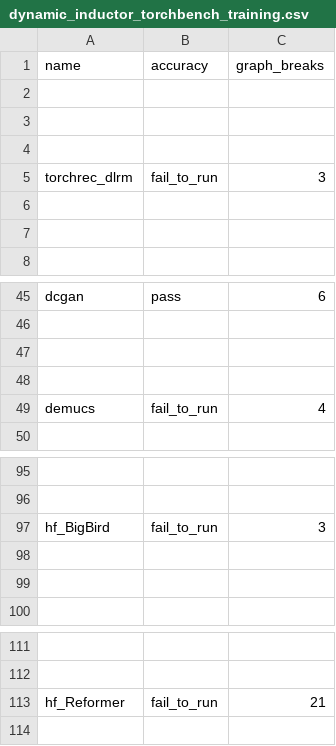
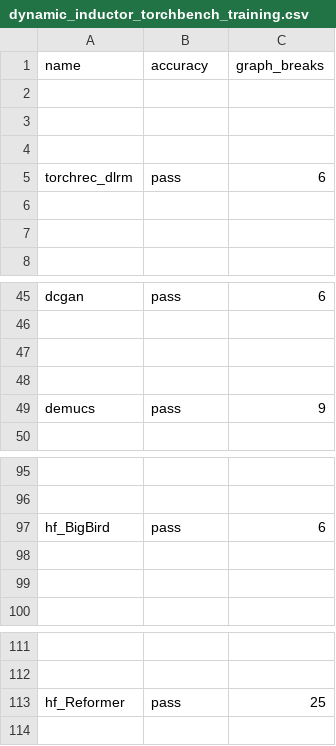
Before and after one commit to biglaiger/pytorch, a CSV file: benchmarks/dynamo/ci_expected_accuracy/dynamic_inductor_torchbench_training.csv, drawn as a sheet; only a part is shown, gaps mark what is left out; the diff names each change by its address in the sheet, - before the commit and + after, or states it on an @@ line.

Commit message:
Get Inductor periodic CI green (#161297)
I'll file hi-pri issues for the things that need looking into.

Test Plan:
- wait for CI

Pull Request resolved: https://github.com/pytorch/pytorch/pull/161297
Approved by: https://github.com/angelayi

```diff
--- a/benchmarks/dynamo/ci_expected_accuracy/dynamic_inductor_torchbench_training.csv
+++ b/benchmarks/dynamo/ci_expected_accuracy/dynamic_inductor_torchbench_training.csv
-B5 (accuracy): fail_to_run
+B5 (accuracy): pass
-C5 (graph_breaks): 3
+C5 (graph_breaks): 6
-B49 (accuracy): fail_to_run
+B49 (accuracy): pass
-C49 (graph_breaks): 4
+C49 (graph_breaks): 9
-B97 (accuracy): fail_to_run
+B97 (accuracy): pass
-C97 (graph_breaks): 3
+C97 (graph_breaks): 6
-B113 (accuracy): fail_to_run
+B113 (accuracy): pass
-C113 (graph_breaks): 21
+C113 (graph_breaks): 25
```
Also changed, not shown: benchmarks/dynamo/ci_expected_accuracy/aot_eager_timm_training.csv.
